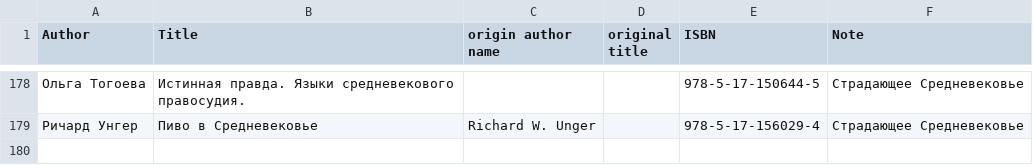
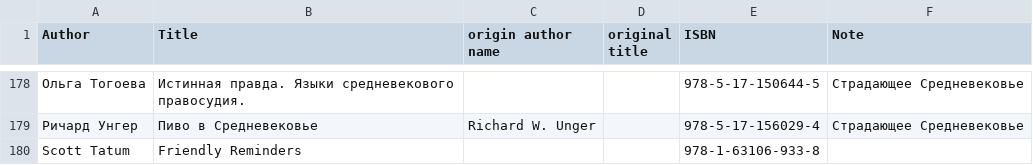
Before and after one commit to KarinaCher/collection, a TSV file: src/main/resources/Library.tsv, drawn as a sheet; only a part is shown, gaps mark what is left out; the diff names each change by its address in the sheet, - before the commit and + after, or states it on an @@ line.

Commit message:
add

```diff
--- a/src/main/resources/Library.tsv
+++ b/src/main/resources/Library.tsv
+row 180: Scott Tatum | Friendly Reminders |  |  | 978-1-63106-933-8
```
